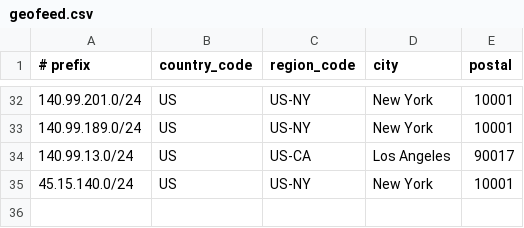
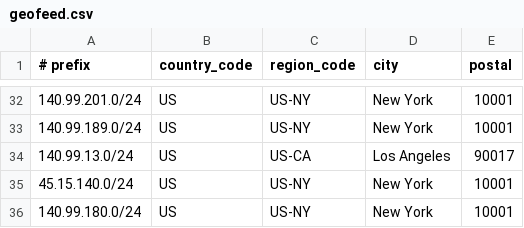
Before and after one commit to lpellegr/geofeed, a CSV file: geofeed.csv, drawn as a sheet; only a part is shown, gaps mark what is left out; the diff names each change by its address in the sheet, - before the commit and + after, or states it on an @@ line.

Commit message:
Update geofeed.csv

```diff
--- a/geofeed.csv
+++ b/geofeed.csv
+row 36: 140.99.180.0/24 | US | US-NY | New York | 10001
```
